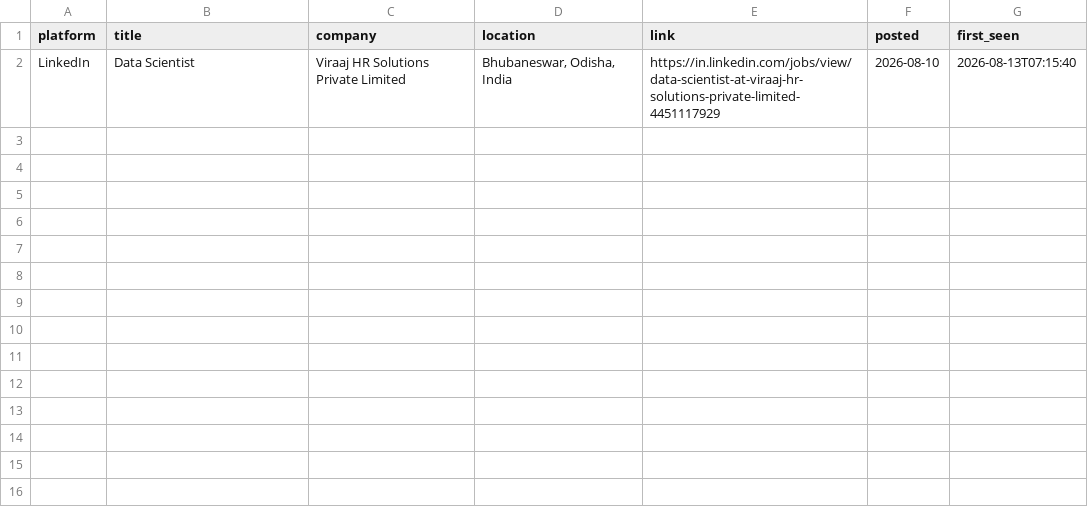
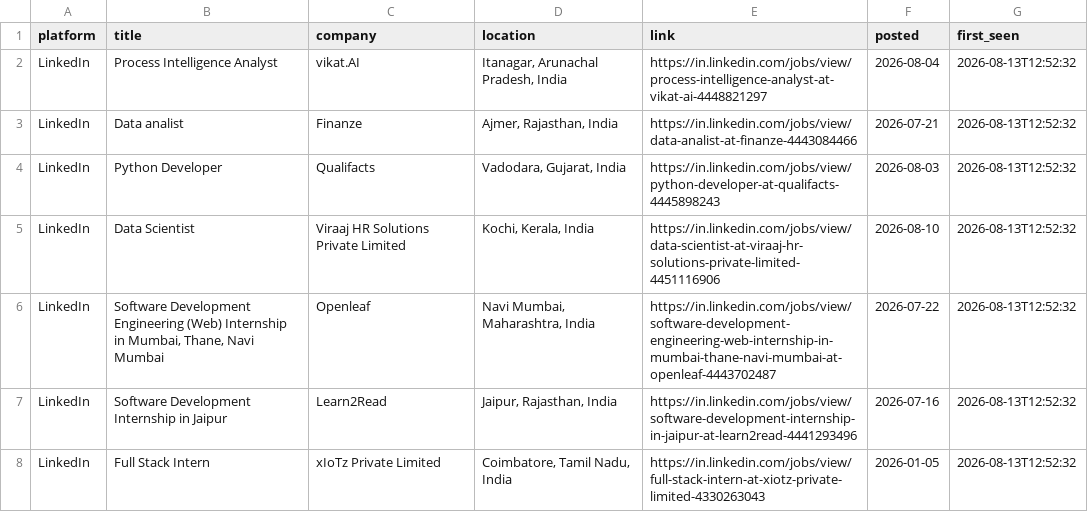
Before and after one commit to Kapilprajapat234/job-alert-bot, a CSV file: data/new_jobs_latest_run.csv, drawn as a sheet.

```diff
--- a/data/new_jobs_latest_run.csv
+++ b/data/new_jobs_latest_run.csv
@@ -1,2 +1,8 @@
 platform,title,company,location,link,posted,first_seen
-LinkedIn,Data Scientist,Viraaj HR Solutions Private Limited,"Bhubaneswar, Odisha, India",https://in.linkedin.com/jobs/view/data-scientist-at-viraaj-hr-solutions-private-limited-4451117929,2026-08-10,2026-08-13T07:15:40
+LinkedIn,Process Intelligence Analyst,vikat.AI,"Itanagar, Arunachal Pradesh, India",https://in.linkedin.com/jobs/view/process-intelligence-analyst-at-vikat-ai-4448821297,2026-08-04,2026-08-13T12:52:32
+LinkedIn,Data analist,Finanze,"Ajmer, Rajasthan, India",https://in.linkedin.com/jobs/view/data-analist-at-finanze-4443084466,2026-07-21,2026-08-13T12:52:32
+LinkedIn,Python Developer,Qualifacts,"Vadodara, Gujarat, India",https://in.linkedin.com/jobs/view/python-developer-at-qualifacts-4445898243,2026-08-03,2026-08-13T12:52:32
+LinkedIn,Data Scientist,Viraaj HR Solutions Private Limited,"Kochi, Kerala, India",https://in.linkedin.com/jobs/view/data-scientist-at-viraaj-hr-solutions-private-limited-4451116906,2026-08-10,2026-08-13T12:52:32
+LinkedIn,"Software Development Engineering (Web) Internship in Mumbai, Thane, Navi Mumbai",Openleaf,"Navi Mumbai, Maharashtra, India",https://in.linkedin.com/jobs/view/software-development-engineering-web-internship-in-mumbai-thane-navi-mumbai-at-openleaf-4443702487,2026-07-22,2026-08-13T12:52:32
+LinkedIn,Software Development Internship in Jaipur,Learn2Read,"Jaipur, Rajasthan, India",https://in.linkedin.com/jobs/view/software-development-internship-in-jaipur-at-learn2read-4441293496,2026-07-16,2026-08-13T12:52:32
+LinkedIn,Full Stack Intern,xIoTz Private Limited,"Coimbatore, Tamil Nadu, India",https://in.linkedin.com/jobs/view/full-stack-intern-at-xiotz-private-limited-4330263043,2026-01-05,2026-08-13T12:52:32
```
Also changed, not shown: data/seen_jobs.csv, 1 other file.
